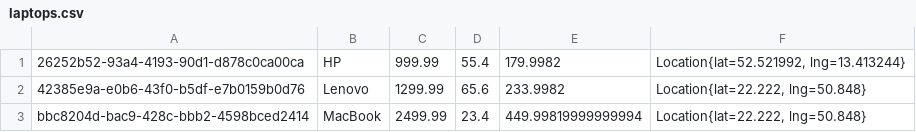
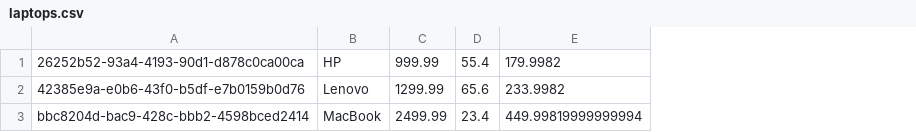
Before and after one commit to s-fx/DatawarehouseMS_kbe, a CSV file: laptops.csv, drawn as a sheet; the diff names each change by its address in the sheet, - before the commit and + after, or states it on an @@ line.

```diff
--- a/laptops.csv
+++ b/laptops.csv
-column F, rows 1-3: Location{lat=52.521992, lng=13.413244} | Location{lat=22.222, lng=50.848} | Location{lat=22.222, lng=50.848}
```
Also changed, not shown: 7 other files.
